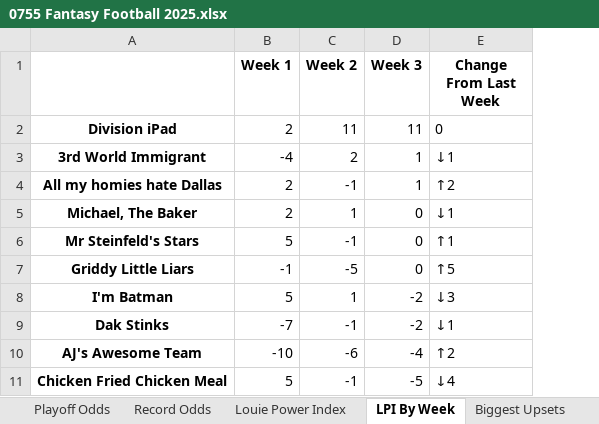
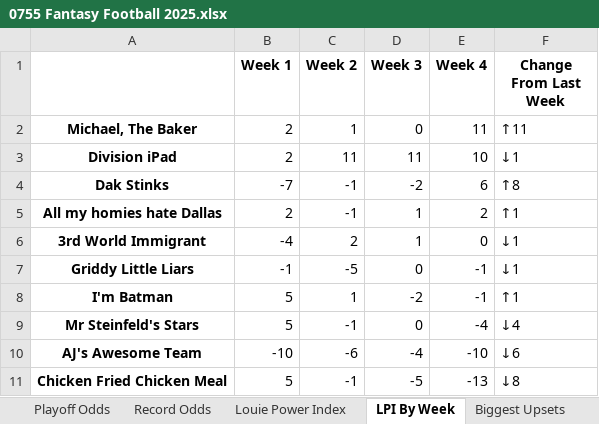
Before and after one commit to LouieR3/FantasyFootballApp, an Excel workbook: leagues/0755 Fantasy Football 2025.xlsx, sheet LPI By Week, drawn as a sheet; values as stored, in another font and other column widths than the file's, no borders; removed rows and columns are numbered as before the commit, all else as after; the diff names each change by its address in the sheet, - before the commit and + after, or states it on an @@ line.

```diff
--- a/leagues/0755 Fantasy Football 2025.xlsx (sheet LPI By Week)
+++ b/leagues/0755 Fantasy Football 2025.xlsx (sheet LPI By Week)
+column E (Week 4), row 3: 10; rows 6-8: 0 | -1 | -1; rows 10-11: -10 | -13
+row 2: Michael, The Baker | 2 | 1 | 0 | 11 | ↑11
-F3 (Change From Last Week): 0
+F3 (Change From Last Week): ↓1
+row 4: Dak Stinks | -7 | -1 | -2 | 6 | ↑8
+row 5: All my homies hate Dallas | 2 | -1 | 1 | 2 | ↑1
-row 4: All my homies hate Dallas | 2 | -1 | 1 | ↑2
-row 5: Michael, The Baker | 2 | 1 | 0 | ↓1
-row 6: Mr Steinfeld's Stars | 5 | -1 | 0 | ↑1
-F7 (Change From Last Week): ↑5
+F7 (Change From Last Week): ↓1
-F8 (Change From Last Week): ↓3
+F8 (Change From Last Week): ↑1
-row 9: Dak Stinks | -7 | -1 | -2 | ↓1
+row 9: Mr Steinfeld's Stars | 5 | -1 | 0 | -4 | ↓4
-F10 (Change From Last Week): ↑2
+F10 (Change From Last Week): ↓6
-F11 (Change From Last Week): ↓4
+F11 (Change From Last Week): ↓8
```
Also changed, not shown: sheet Playoff Odds, sheet Record Odds, sheet Schedule Grid, sheet Expected Wins, sheet Louie Power Index, sheet Wins Against Schedule, leagues/Family Fantasy 2025.xlsx, leagues/Pennoni Younglings 2025.xlsx, 8 other files.
